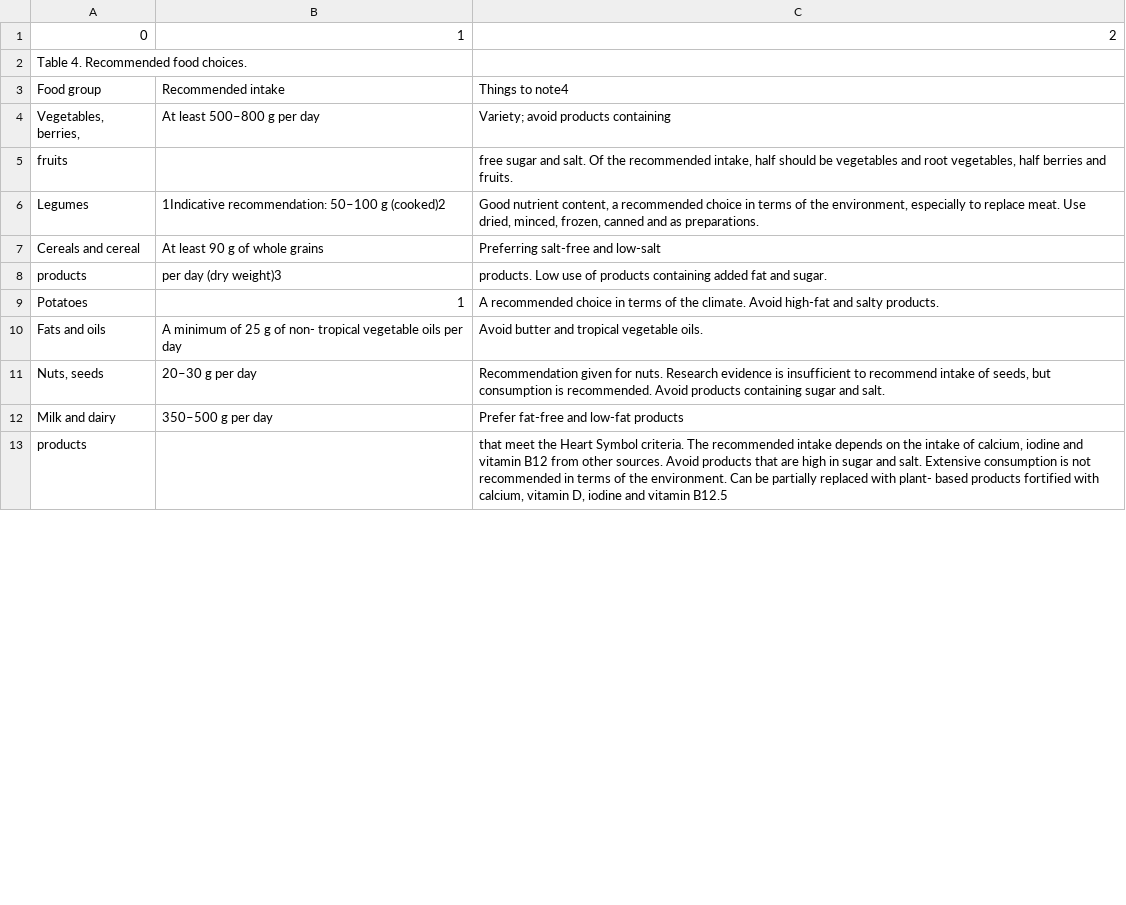
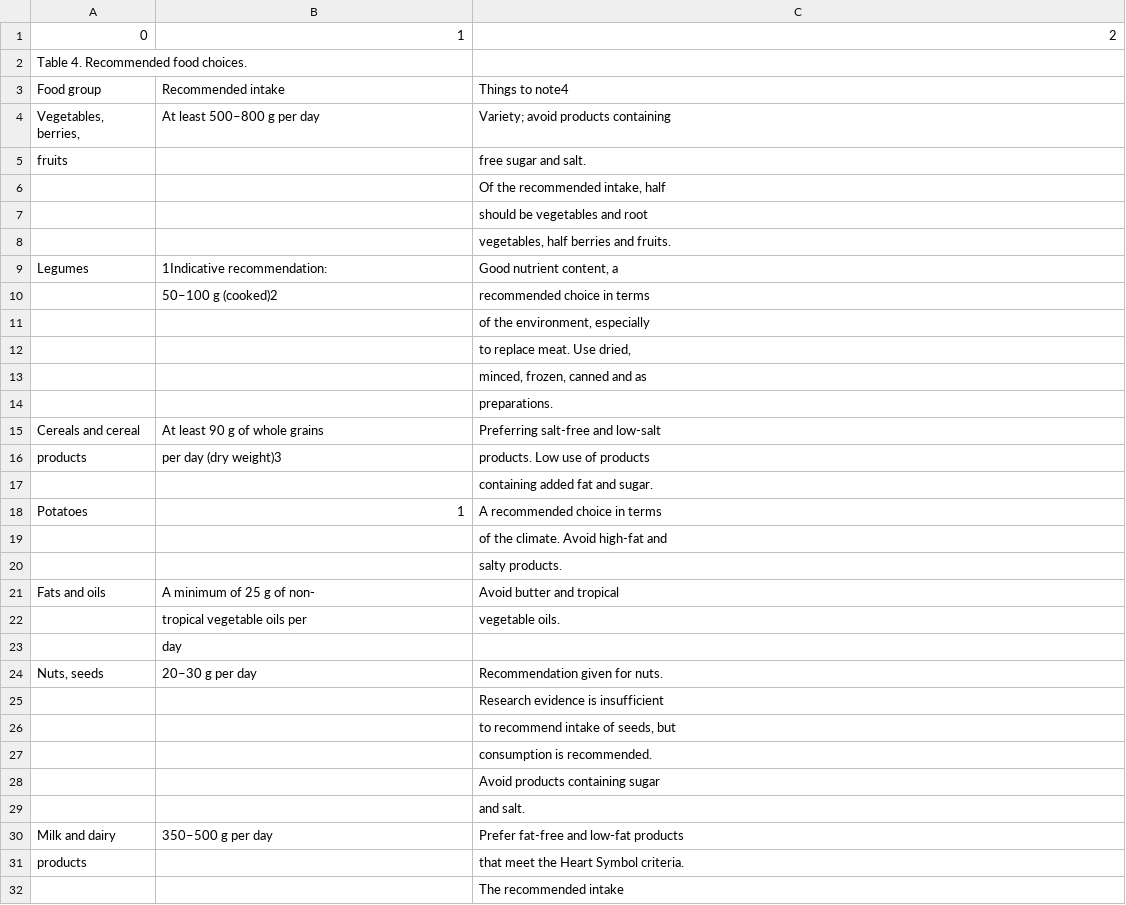
Before and after one commit to raphsa/pdf_to_KnowledgeGraph_LLM, a CSV file: data/tables/table_page70_1.csv, drawn as a sheet; only a part is shown; the diff covers the shown part only.

```diff
--- a/data/tables/table_page70_1.csv
+++ b/data/tables/table_page70_1.csv
@@ -4,10 +4,29 @@ Food group,Recommended intake,Things to note4
 "Vegetables, berries,",At least 500–800 g per day,Variety; avoid products containing
-fruits,,"free sugar and salt. Of the recommended intake, half should be vegetables and root vegetables, half berries and fruits."
-Legumes,1Indicative recommendation: 50–100 g (cooked)2,"Good nutrient content, a recommended choice in terms of the environment, especially to replace meat. Use dried, minced, frozen, canned and as preparations."
+fruits,,free sugar and salt.
+,,"Of the recommended intake, half"
+,,should be vegetables and root
+,,"vegetables, half berries and fruits."
+Legumes,1Indicative recommendation:,"Good nutrient content, a"
+,50–100 g (cooked)2,recommended choice in terms
+,,"of the environment, especially"
+,,"to replace meat. Use dried,"
+,,"minced, frozen, canned and as"
+,,preparations.
 Cereals and cereal,At least 90 g of whole grains,Preferring salt-free and low-salt
-products,per day (dry weight)3,products. Low use of products containing added fat and sugar.
-Potatoes,1,A recommended choice in terms of the climate. Avoid high-fat and salty products.
-Fats and oils,A minimum of  25 g of non- tropical vegetable oils per day,Avoid butter and tropical vegetable oils.
-"Nuts, seeds",20–30 g per day,"Recommendation given for nuts. Research evidence is insufficient to recommend intake of seeds, but consumption is recommended. Avoid products containing sugar and salt."
+products,per day (dry weight)3,products. Low use of products
+,,containing added fat and sugar.
+Potatoes,1,A recommended choice in terms
+,,of the climate. Avoid high-fat and
+,,salty products.
+Fats and oils,A minimum of  25 g of non-,Avoid butter and tropical
+,tropical vegetable oils per,vegetable oils.
+,day,
+"Nuts, seeds",20–30 g per day,Recommendation given for nuts.
+,,Research evidence is insufficient
+,,"to recommend intake of seeds, but"
+,,consumption is recommended.
+,,Avoid products containing sugar
+,,and salt.
 Milk and dairy,350–500 g per day,Prefer fat-free and low-fat products
-products,,"that meet the Heart Symbol criteria. The recommended intake depends on the intake of calcium, iodine and vitamin B12 from other sources. Avoid products that are high in sugar and salt. Extensive consumption is not recommended in terms of the environment. Can be partially replaced with plant- based products fortified with calcium, vitamin D, iodine and vitamin B12.5"
+products,,that meet the Heart Symbol criteria.
+,,The recommended intake
```
Also changed, not shown: 13 added rows and 2 edited cells elsewhere in this file, data/tables/table_page32_1.csv, data/tables/table_page36_1.csv, 52 other files.
